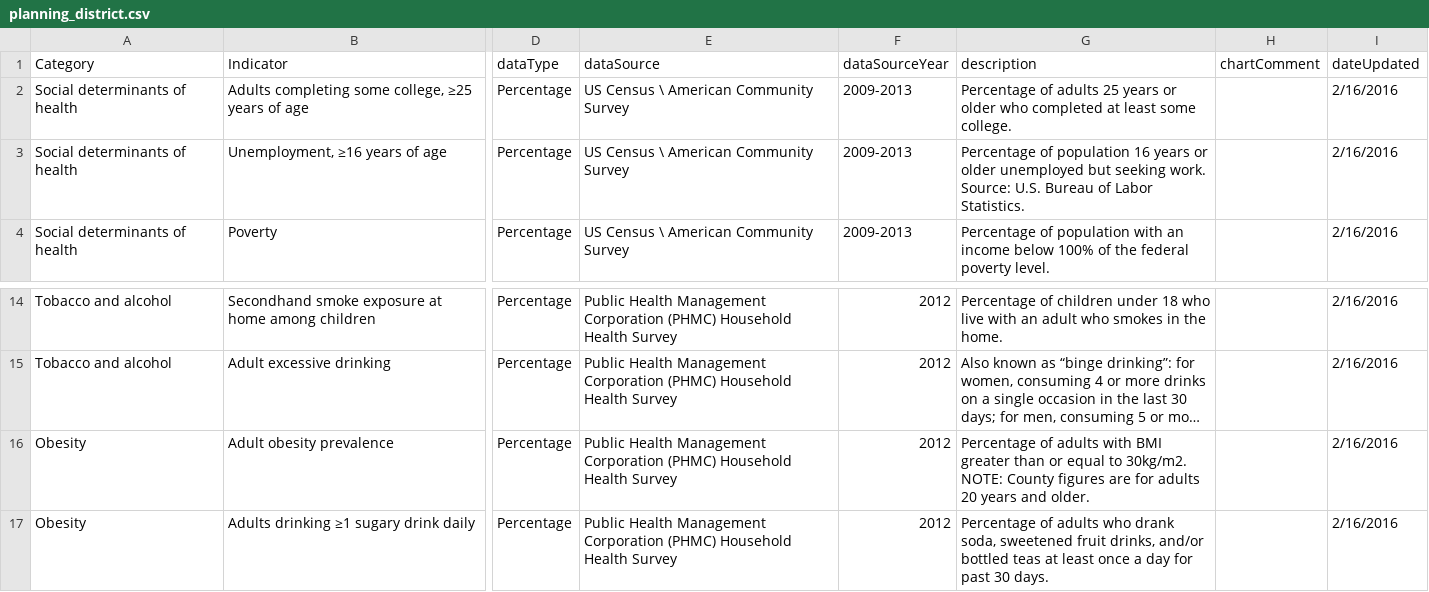
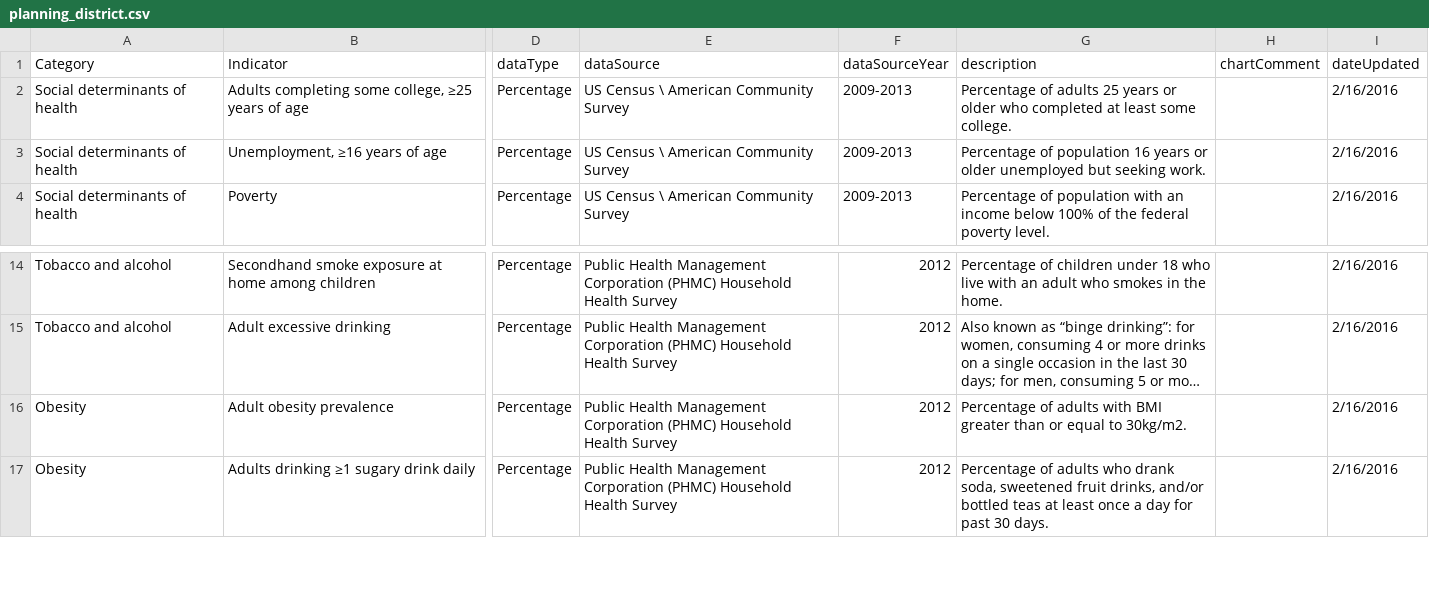
Before and after one commit to timwis/sheetstat, a CSV file: _data/planning_district.csv, drawn as a sheet; only a part is shown, gaps mark what is left out; long unchanged cells end in …; the diff names each change by its address in the sheet, - before the commit and + after, or states it on an @@ line.

Commit message:
Changed descriptions for unemployment and adult obesity.

```diff
--- a/_data/planning_district.csv
+++ b/_data/planning_district.csv
-G3 (description): …seeking work. Source: U.S. Bureau of Labor Statistics.
+G3 (description): …seeking work.
-G16 (description): …to 30kg/m2. NOTE: County figures are for adults 20 years and older.
+G16 (description): …to 30kg/m2.
```
